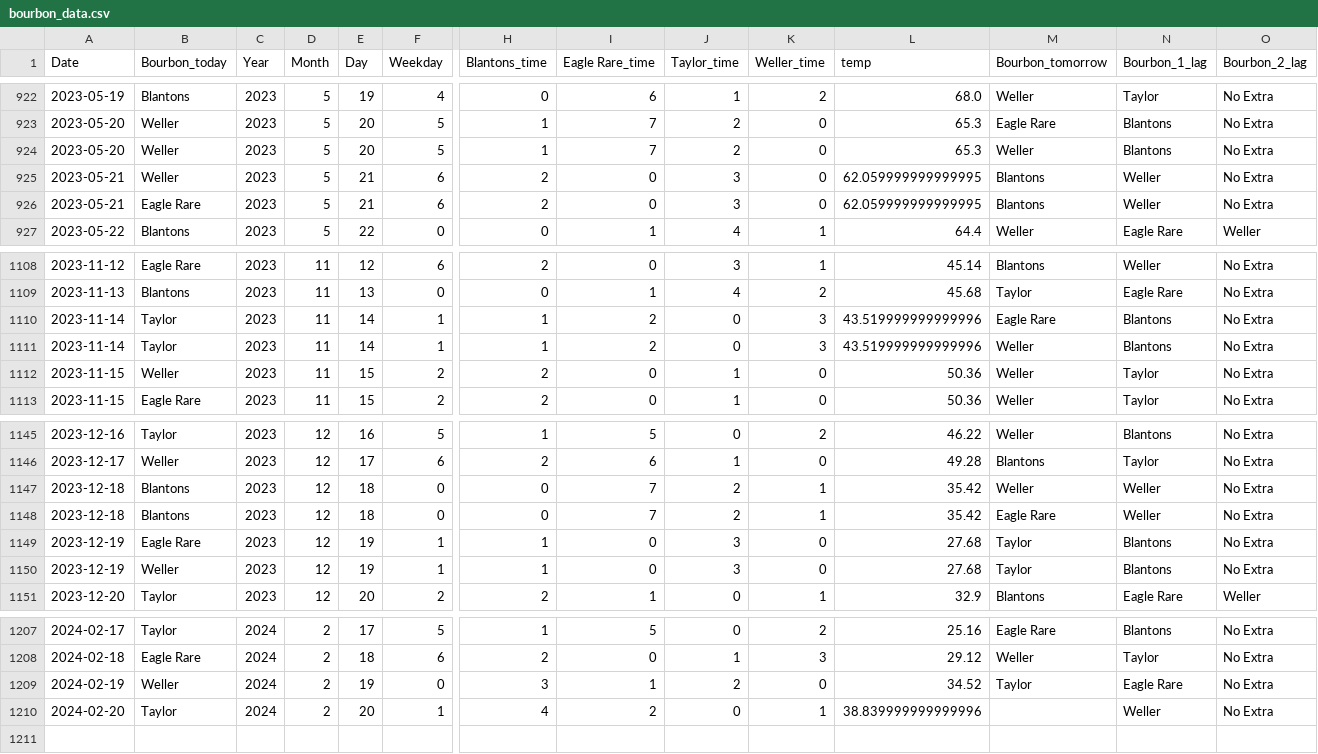
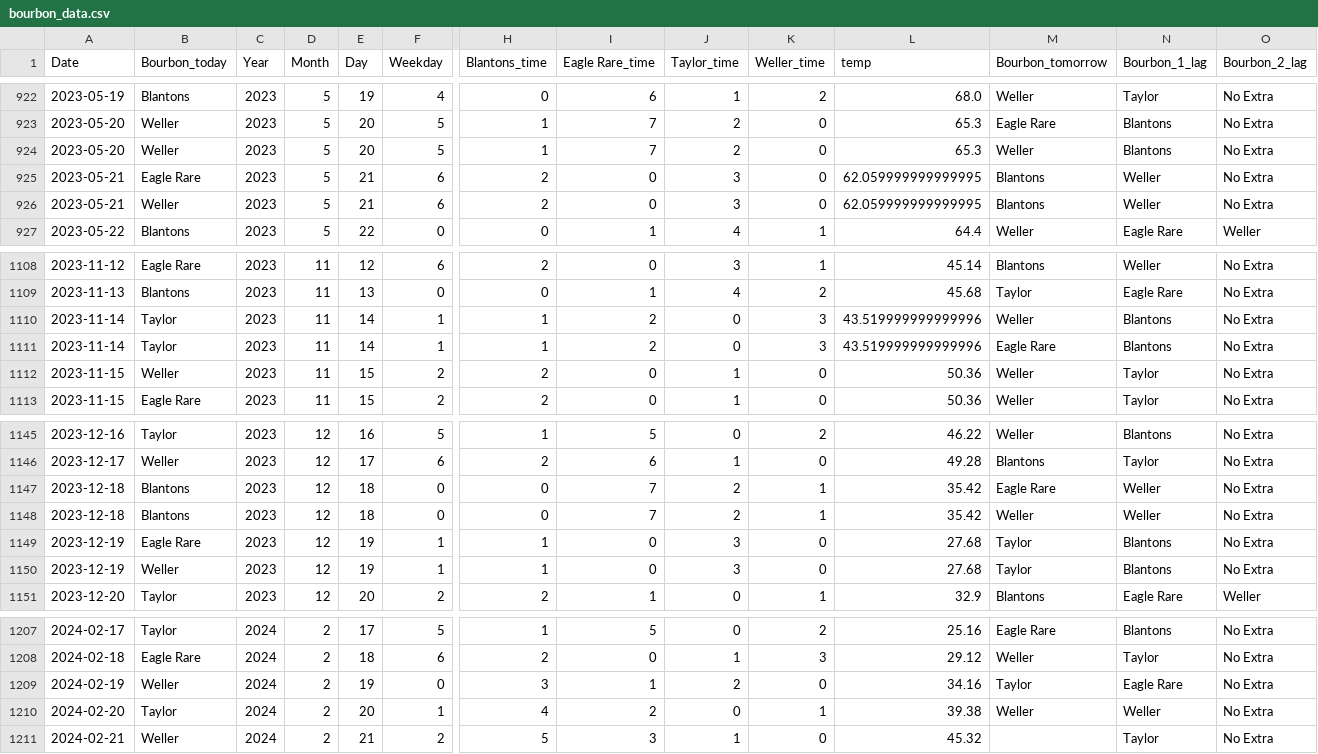
Before and after one commit to treywood10/BTB_Project, a CSV file: bourbon_data.csv, drawn as a sheet; only a part is shown, gaps mark what is left out; rows hold the shown columns only; the diff names each change by its address in the sheet, - before the commit and + after, or states it on an @@ line.

```diff
--- a/bourbon_data.csv
+++ b/bourbon_data.csv
@@ row 926 moved to row 925: 2023-05-21 @@
@@ row 1111 moved to row 1110: 2023-11-14 @@
@@ row 1148 moved to row 1147: 2023-12-18 @@
-L1209 (temp): 34.52
+L1209 (temp): 34.16
-L1210 (temp): 38.839999999999996
+L1210 (temp): 39.38
-M1210 (Bourbon_tomorrow): (empty)
+M1210 (Bourbon_tomorrow): Weller
+row 1211: 2024-02-21 | Weller | 2024 | 2 | 21 | 2 | 5 | 3 | 1 | 0 | 45.32 |  | Taylor | No Extra
```
Also changed, not shown: historical_model_comparisons.csv, 3 other files.
